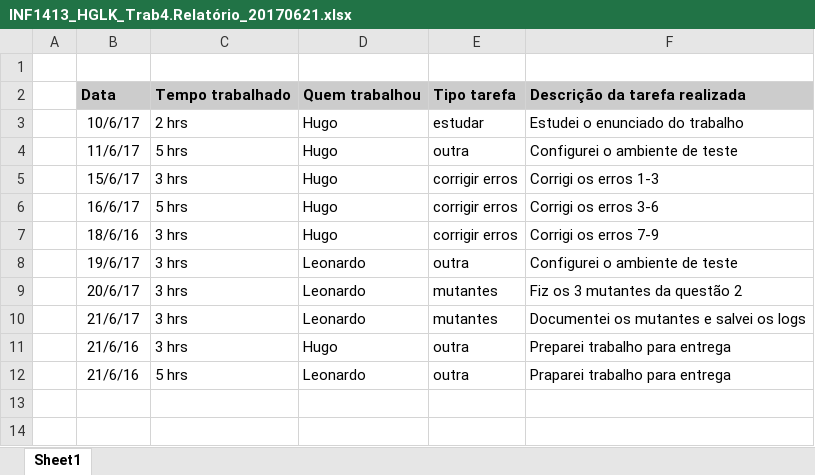
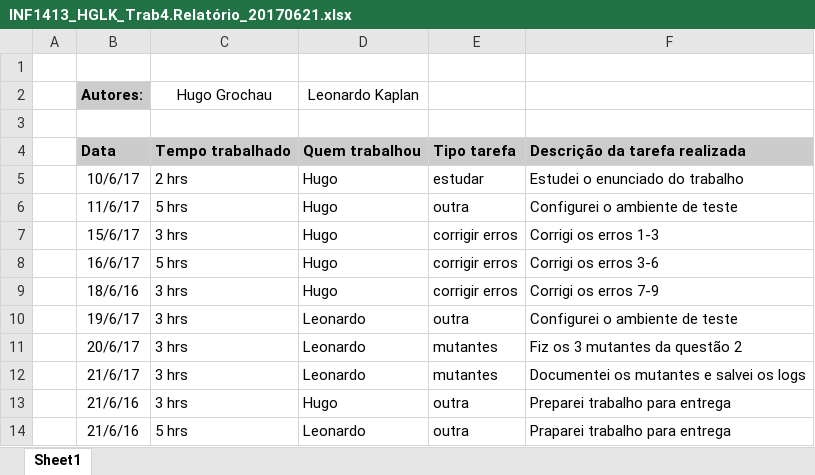
Before and after one commit to hugogrochau/software-testing, an Excel workbook: t4/INF1413_HGLK_Trab4.Relatório_20170621.xlsx, sheet Sheet1, drawn as a sheet; values as stored, in another font and other column widths than the file's, no borders; the diff names each change by its address in the sheet, - before the commit and + after, or states it on an @@ line.

Commit message:
Add authors to relatorio

```diff
--- a/t4/INF1413_HGLK_Trab4.Relatório_20170621.xlsx (sheet Sheet1)
+++ b/t4/INF1413_HGLK_Trab4.Relatório_20170621.xlsx (sheet Sheet1)
+row 2:  | Autores: | Hugo Grochau | Leonardo Kaplan
+row 3: (empty)
```
